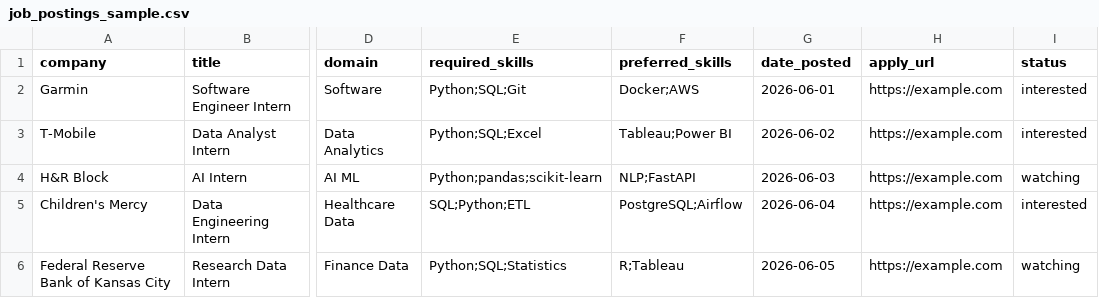
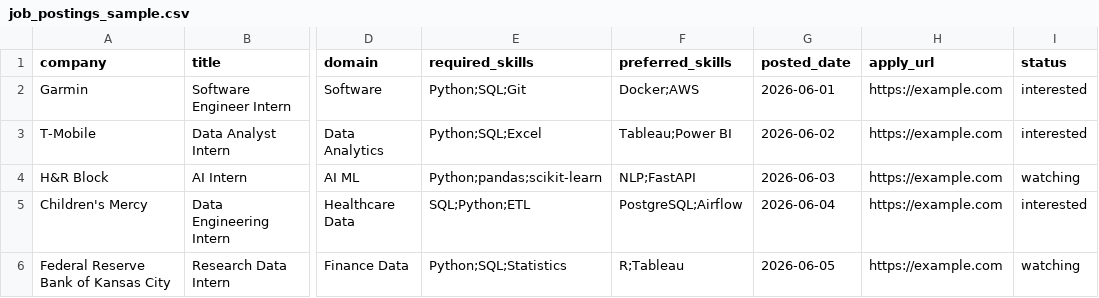
Before and after one commit to minscometrue/kc-internship-job-market-dashboard, a CSV file: data/raw/job_postings_sample.csv, drawn as a sheet; only a part is shown, gaps mark what is left out; the diff names each change by its address in the sheet, - before the commit and + after, or states it on an @@ line.

Commit message:
Add initial data loading and skill parsing

```diff
--- a/data/raw/job_postings_sample.csv
+++ b/data/raw/job_postings_sample.csv
-G1: date_posted
+G1: posted_date
```
Also changed, not shown: 3 other files.
